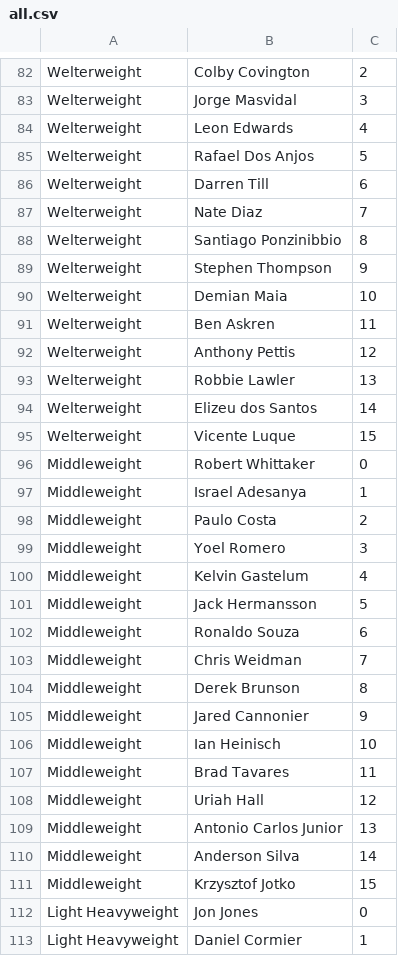
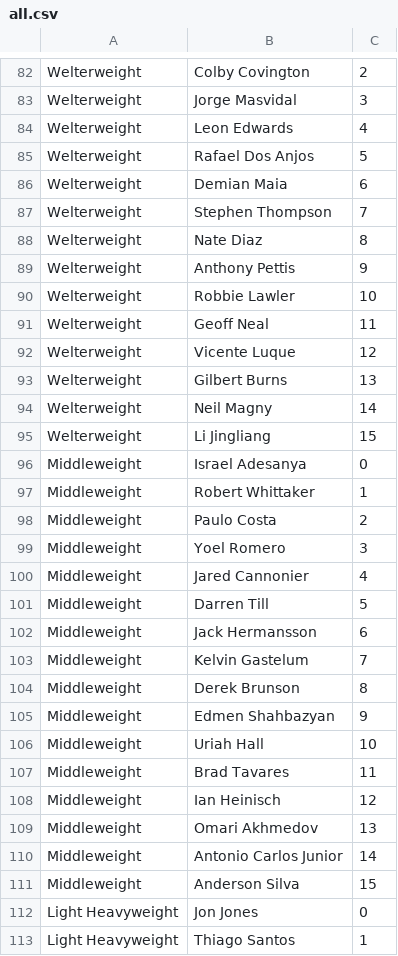
Before and after one commit to flugrugger/mma_db, a CSV file: getting_UFC_rankings/rankings/all.csv, drawn as a sheet; only a part is shown, gaps mark what is left out; the diff covers the shown part only.

```diff
--- a/getting_UFC_rankings/rankings/all.csv
+++ b/getting_UFC_rankings/rankings/all.csv
@@ -85,29 +85,29 @@ Welterweight,Leon Edwards,4
 Welterweight,Rafael Dos Anjos,5
-Welterweight,Darren Till,6
-Welterweight,Nate Diaz,7
-Welterweight,Santiago Ponzinibbio,8
-Welterweight,Stephen Thompson,9
-Welterweight,Demian Maia,10
-Welterweight,Ben Askren,11
-Welterweight,Anthony Pettis,12
-Welterweight,Robbie Lawler,13
-Welterweight,Elizeu dos Santos,14
-Welterweight,Vicente Luque,15
-Middleweight,Robert Whittaker,0
-Middleweight,Israel Adesanya,1
+Welterweight,Demian Maia,6
+Welterweight,Stephen Thompson,7
+Welterweight,Nate Diaz,8
+Welterweight,Anthony Pettis,9
+Welterweight,Robbie Lawler,10
+Welterweight,Geoff Neal,11
+Welterweight,Vicente Luque,12
+Welterweight,Gilbert Burns,13
+Welterweight,Neil Magny,14
+Welterweight,Li Jingliang,15
+Middleweight,Israel Adesanya,0
+Middleweight,Robert Whittaker,1
 Middleweight,Paulo Costa,2
 Middleweight,Yoel Romero,3
-Middleweight,Kelvin Gastelum,4
-Middleweight,Jack Hermansson,5
-Middleweight,Ronaldo Souza,6
-Middleweight,Chris Weidman,7
+Middleweight,Jared Cannonier,4
+Middleweight,Darren Till,5
+Middleweight,Jack Hermansson,6
+Middleweight,Kelvin Gastelum,7
 Middleweight,Derek Brunson,8
-Middleweight,Jared Cannonier,9
-Middleweight,Ian Heinisch,10
+Middleweight,Edmen Shahbazyan,9
+Middleweight,Uriah Hall,10
 Middleweight,Brad Tavares,11
-Middleweight,Uriah Hall,12
-Middleweight,Antonio Carlos Junior,13
-Middleweight,Anderson Silva,14
-Middleweight,Krzysztof Jotko,15
+Middleweight,Ian Heinisch,12
+Middleweight,Omari Akhmedov,13
+Middleweight,Antonio Carlos Junior,14
+Middleweight,Anderson Silva,15
 Light Heavyweight,Jon Jones,0
-Light Heavyweight,Daniel Cormier,1
+Light Heavyweight,Thiago Santos,1
```
Also changed, not shown: 107 edited cells elsewhere in this file, fighter_stats.csv, 3 other files.
